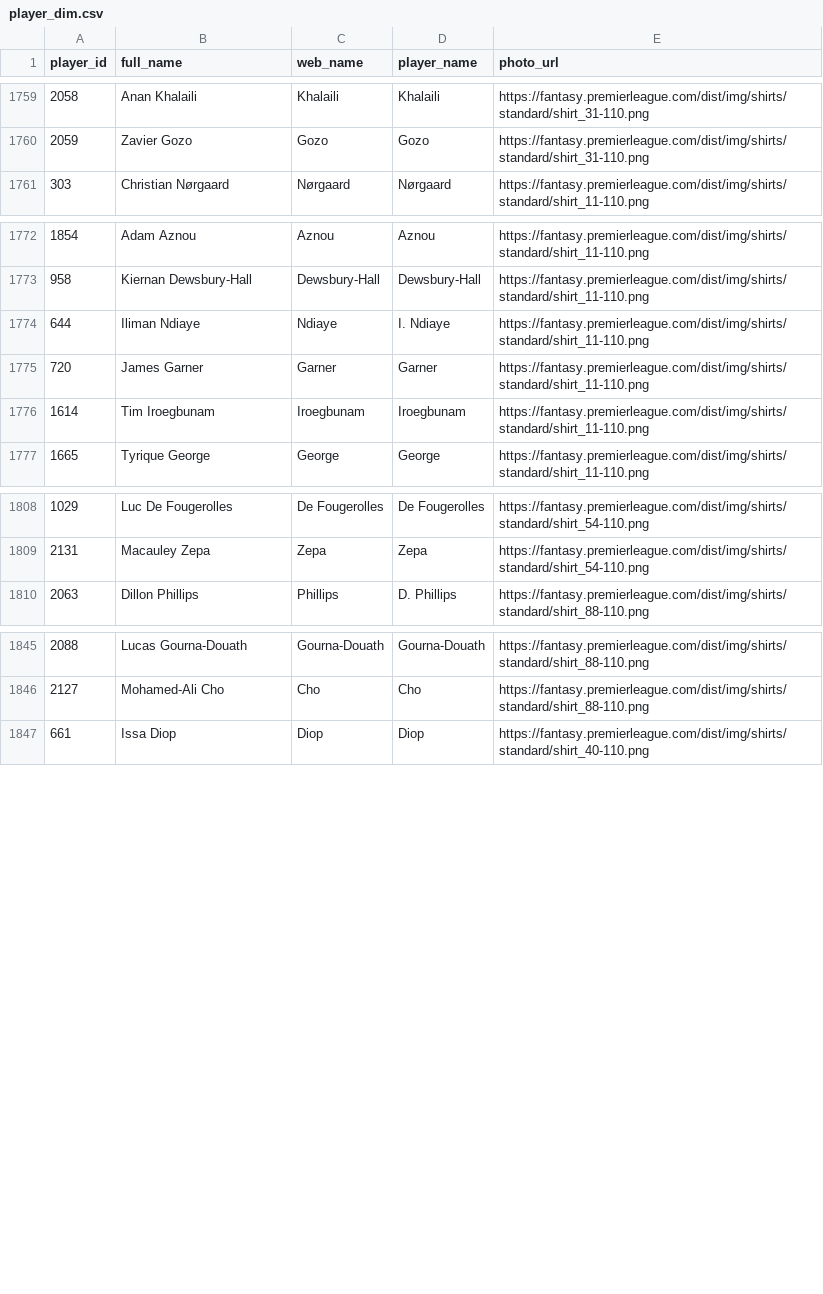
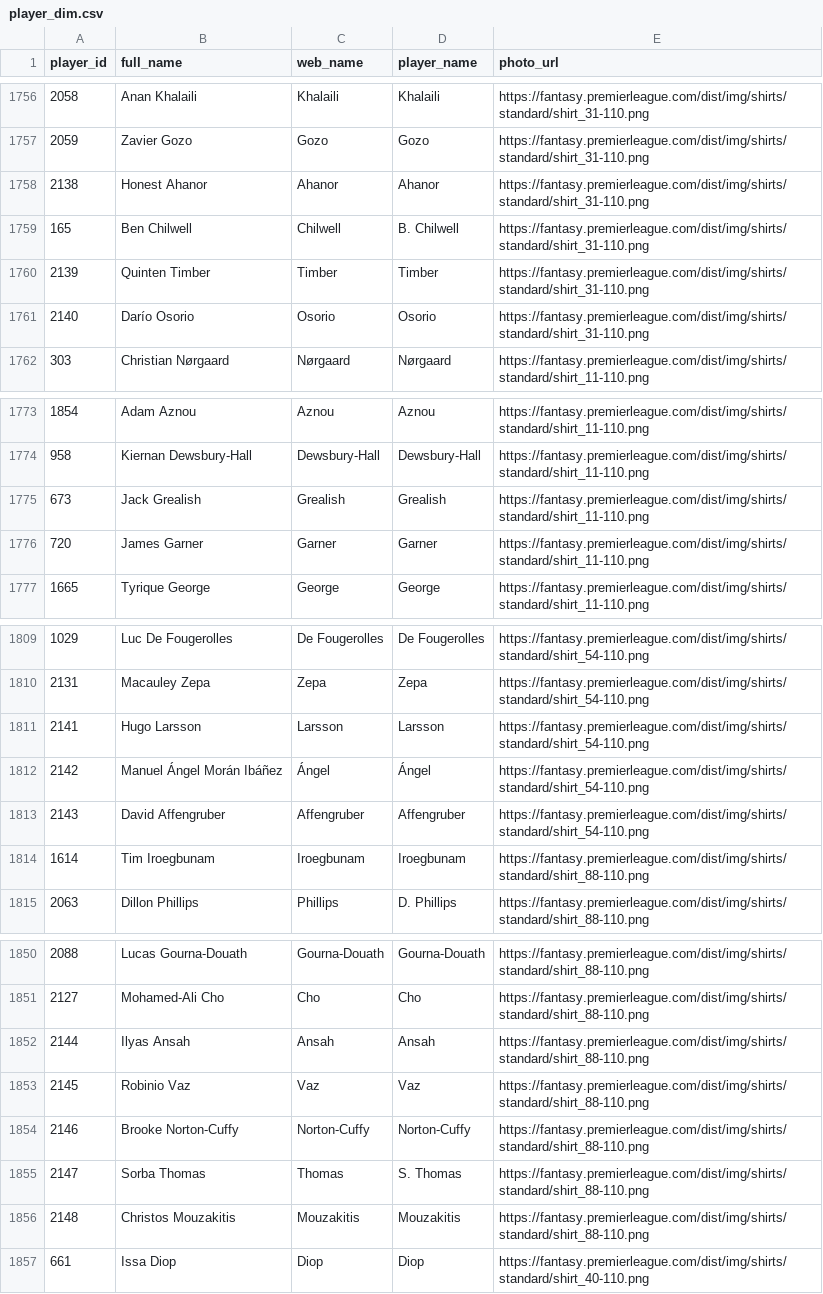
Before and after one commit to FabianMyrvang/FPL-Analytics, a CSV file: FPL_DATA/player_dim.csv, drawn as a sheet; only a part is shown, gaps mark what is left out; the diff covers the shown part only.

```diff
--- a/FPL_DATA/player_dim.csv
+++ b/FPL_DATA/player_dim.csv
@@ -1760,2 +1757,6 @@ player_id,full_name,web_name,player_name,photo_url
 2059,Zavier Gozo,Gozo,Gozo,https://fantasy.premierleague.com/dist/img/shirts/standard/shirt_31-110.png
+2138,Honest Ahanor,Ahanor,Ahanor,https://fantasy.premierleague.com/dist/img/shirts/standard/shirt_31-110.png
+165,Ben Chilwell,Chilwell,B. Chilwell,https://fantasy.premierleague.com/dist/img/shirts/standard/shirt_31-110.png
+2139,Quinten Timber,Timber,Timber,https://fantasy.premierleague.com/dist/img/shirts/standard/shirt_31-110.png
+2140,Darío Osorio,Osorio,Osorio,https://fantasy.premierleague.com/dist/img/shirts/standard/shirt_31-110.png
 303,Christian Nørgaard,Nørgaard,Nørgaard,https://fantasy.premierleague.com/dist/img/shirts/standard/shirt_11-110.png
@@ -1773,5 +1774,4 @@ player_id,full_name,web_name,player_name,photo_url
 958,Kiernan Dewsbury-Hall,Dewsbury-Hall,Dewsbury-Hall,https://fantasy.premierleague.com/dist/img/shirts/standard/shirt_11-110.png
-644,Iliman Ndiaye,Ndiaye,I. Ndiaye,https://fantasy.premierleague.com/dist/img/shirts/standard/shirt_11-110.png
+673,Jack Grealish,Grealish,Grealish,https://fantasy.premierleague.com/dist/img/shirts/standard/shirt_11-110.png
 720,James Garner,Garner,Garner,https://fantasy.premierleague.com/dist/img/shirts/standard/shirt_11-110.png
-1614,Tim Iroegbunam,Iroegbunam,Iroegbunam,https://fantasy.premierleague.com/dist/img/shirts/standard/shirt_11-110.png
 1665,Tyrique George,George,George,https://fantasy.premierleague.com/dist/img/shirts/standard/shirt_11-110.png
@@ -1809,2 +1810,6 @@ player_id,full_name,web_name,player_name,photo_url
 2131,Macauley Zepa,Zepa,Zepa,https://fantasy.premierleague.com/dist/img/shirts/standard/shirt_54-110.png
+2141,Hugo Larsson,Larsson,Larsson,https://fantasy.premierleague.com/dist/img/shirts/standard/shirt_54-110.png
+2142,Manuel Ángel Morán Ibáñez,Ángel,Ángel,https://fantasy.premierleague.com/dist/img/shirts/standard/shirt_54-110.png
+2143,David Affengruber,Affengruber,Affengruber,https://fantasy.premierleague.com/dist/img/shirts/standard/shirt_54-110.png
+1614,Tim Iroegbunam,Iroegbunam,Iroegbunam,https://fantasy.premierleague.com/dist/img/shirts/standard/shirt_88-110.png
 2063,Dillon Phillips,Phillips,D. Phillips,https://fantasy.premierleague.com/dist/img/shirts/standard/shirt_88-110.png
@@ -1846,2 +1851,7 @@ player_id,full_name,web_name,player_name,photo_url
 2127,Mohamed-Ali Cho,Cho,Cho,https://fantasy.premierleague.com/dist/img/shirts/standard/shirt_88-110.png
+2144,Ilyas Ansah,Ansah,Ansah,https://fantasy.premierleague.com/dist/img/shirts/standard/shirt_88-110.png
+2145,Robinio Vaz,Vaz,Vaz,https://fantasy.premierleague.com/dist/img/shirts/standard/shirt_88-110.png
+2146,Brooke Norton-Cuffy,Norton-Cuffy,Norton-Cuffy,https://fantasy.premierleague.com/dist/img/shirts/standard/shirt_88-110.png
+2147,Sorba Thomas,Thomas,S. Thomas,https://fantasy.premierleague.com/dist/img/shirts/standard/shirt_88-110.png
+2148,Christos Mouzakitis,Mouzakitis,Mouzakitis,https://fantasy.premierleague.com/dist/img/shirts/standard/shirt_88-110.png
 661,Issa Diop,Diop,Diop,https://fantasy.premierleague.com/dist/img/shirts/standard/shirt_40-110.png
```
Also changed, not shown: 15 added rows, 8 removed rows and 4 edited cells elsewhere in this file, FPL_DATA/elo_fixture_fact.csv, FPL_DATA/player_next_fixtures.csv, 2 other files.
